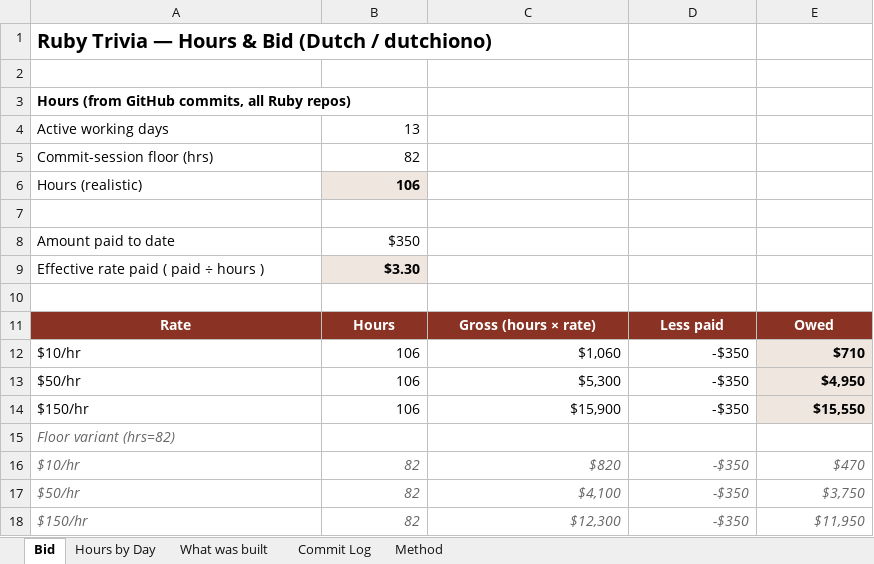
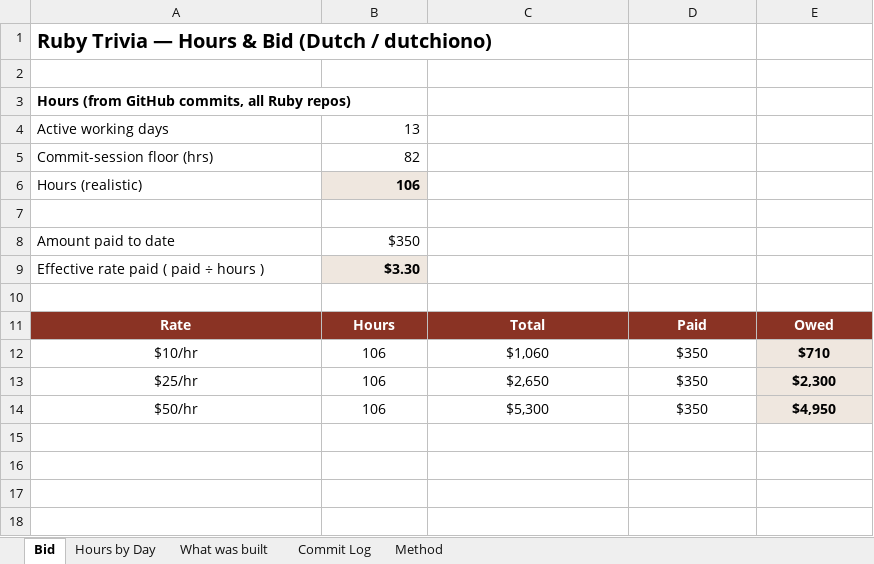
Before and after one commit to dutchiono/ruby-trivia-statement-of-work, an Excel workbook: Dutch-Ruby-Comp-Claim.xlsx, sheet Bid, drawn as a sheet; values as stored, in another font and other column widths than the file's, no borders; removed rows and columns are numbered as before the commit, all else as after; the diff names each change by its address in the sheet, - before the commit and + after, or states it on an @@ line.

Commit message:
Rates 10/25/50; cleaner readable tables; label agreed/half/floor

```diff
--- a/Dutch-Ruby-Comp-Claim.xlsx (sheet Bid)
+++ b/Dutch-Ruby-Comp-Claim.xlsx (sheet Bid)
-C11: Gross (hours × rate)
+C11: Total
-D11: Less paid
+D11: Paid
-A12 alignment: left
+A12 alignment: center
-B12:E12 alignment: right
+B12:E12 alignment: center
-D12: -$350
+D12: $350
+row 13: $25/hr | 106 | $2,650 | $350 | $2,300
-A14 alignment: left
+A14 alignment: center
-B14:E14 alignment: right
+B14:E14 alignment: center
-D14: -$350
+D14: $350
-row 14: $150/hr | 106 | $15,900 | -$350 | $15,550
-row 15: Floor variant (hrs=82)
-row 16: $10/hr | 82 | $820 | -$350 | $470
-row 17: $50/hr | 82 | $4,100 | -$350 | $3,750
-row 18: $150/hr | 82 | $12,300 | -$350 | $11,950
```
Also changed, not shown: sheet Hours by Day, 1 other file.
